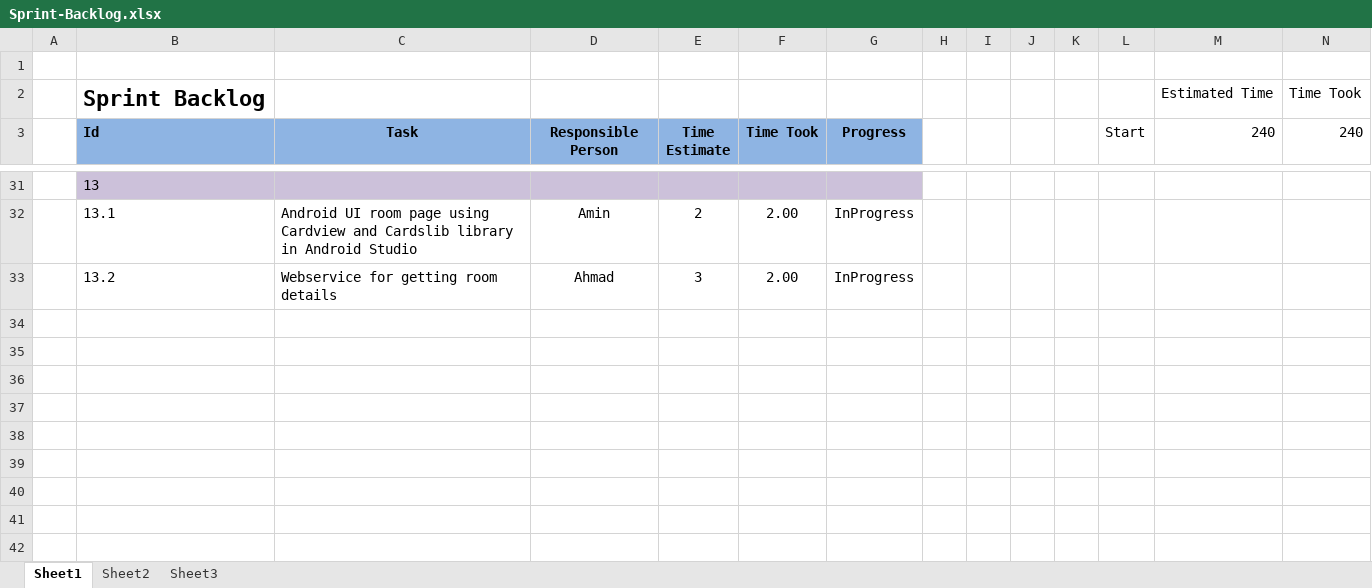
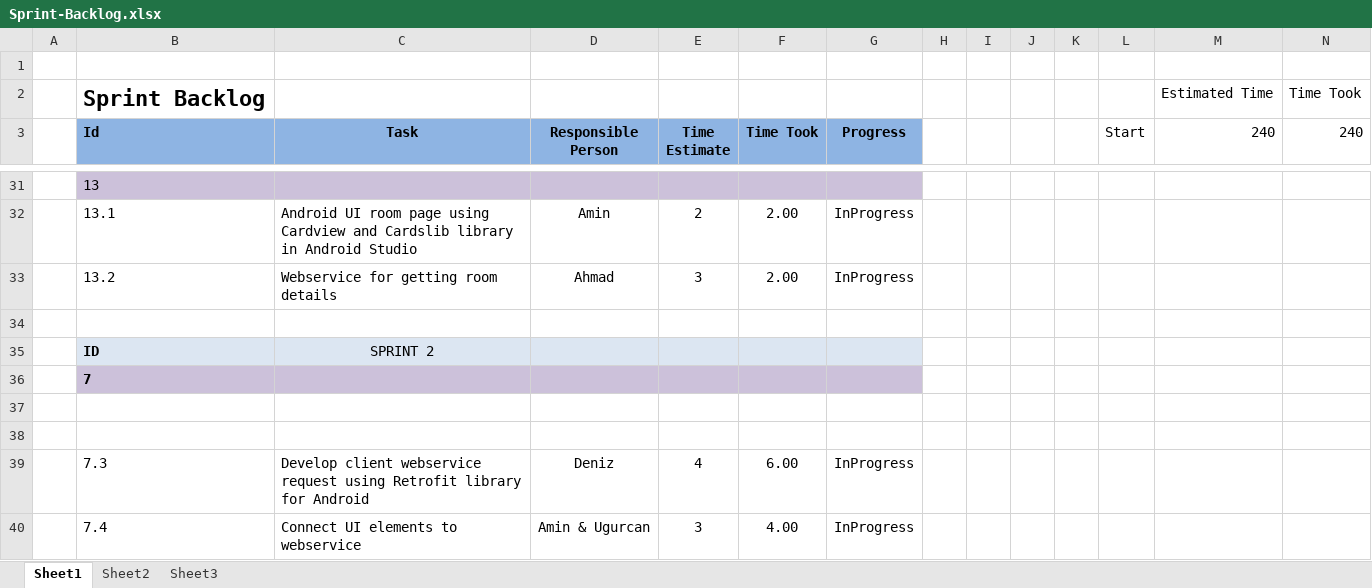
Before and after one commit to OZMOPOL/Documentation, an Excel workbook: SprintBacklog/Sprint-Backlog.xlsx, sheet Sheet1, drawn as a sheet; only a part is shown, gaps mark what is left out; values as stored, in another font and other column widths than the file's, no borders; charts and pictures not drawn; the diff names each change by its address in the sheet, - before the commit and + after, or states it on an @@ line.

Commit message:
sprint 2
backlog update

```diff
--- a/SprintBacklog/Sprint-Backlog.xlsx (sheet Sheet1)
+++ b/SprintBacklog/Sprint-Backlog.xlsx (sheet Sheet1)
+row 34: (empty)
+row 35:  | ID | SPRINT 2
+row 36:  | 7
+row 37: (empty)
+row 38: (empty)
+row 39:  | 7.3 | Develop client webservice request using Retrofit library for Android | Deniz | 4 | 6.00 | InProgress
+row 40:  | 7.4 | Connect UI elements to webservice | Amin & Ugurcan | 3 | 4.00 | InProgress
```
Also changed, not shown: charts or pictures.
